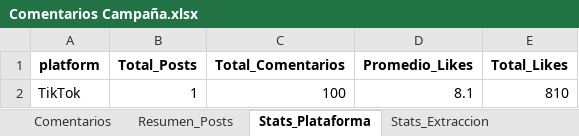
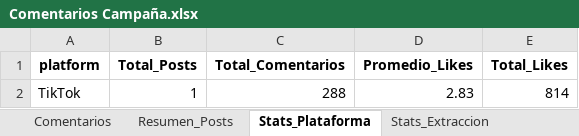
Before and after one commit to sociallisteningalpina-lang/prueba, an Excel workbook: Comentarios Campaña.xlsx, sheet Stats_Plataforma, drawn as a sheet; values as stored, in another font and other column widths than the file's, no borders; the diff names each change by its address in the sheet, - before the commit and + after, or states it on an @@ line.

```diff
--- a/Comentarios Campaña.xlsx (sheet Stats_Plataforma)
+++ b/Comentarios Campaña.xlsx (sheet Stats_Plataforma)
-C2 (Total_Comentarios): 100
+C2 (Total_Comentarios): 288
-D2 (Promedio_Likes): 8.1
+D2 (Promedio_Likes): 2.83
-E2 (Total_Likes): 810
+E2 (Total_Likes): 814
```
Also changed, not shown: sheet Comentarios, sheet Resumen_Posts, 1 other file.
